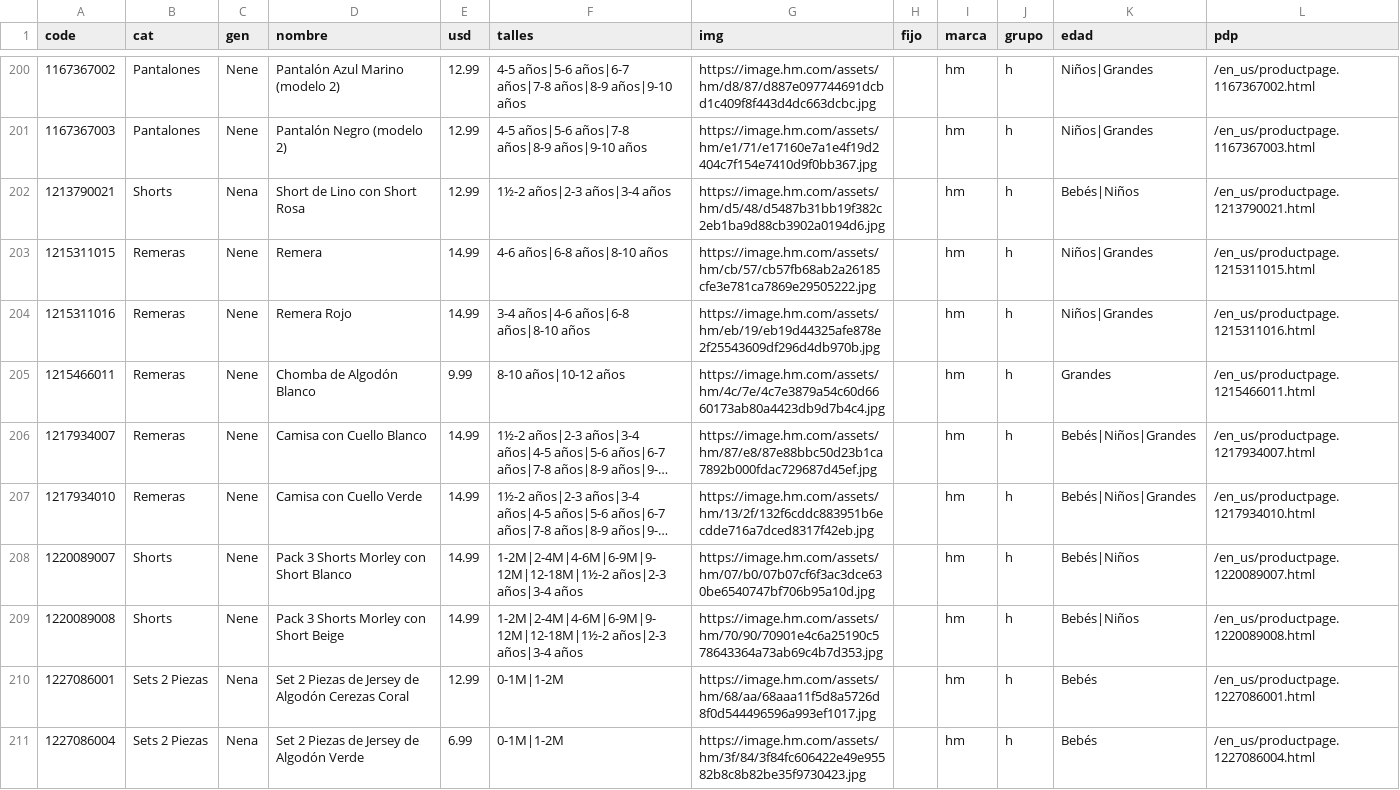
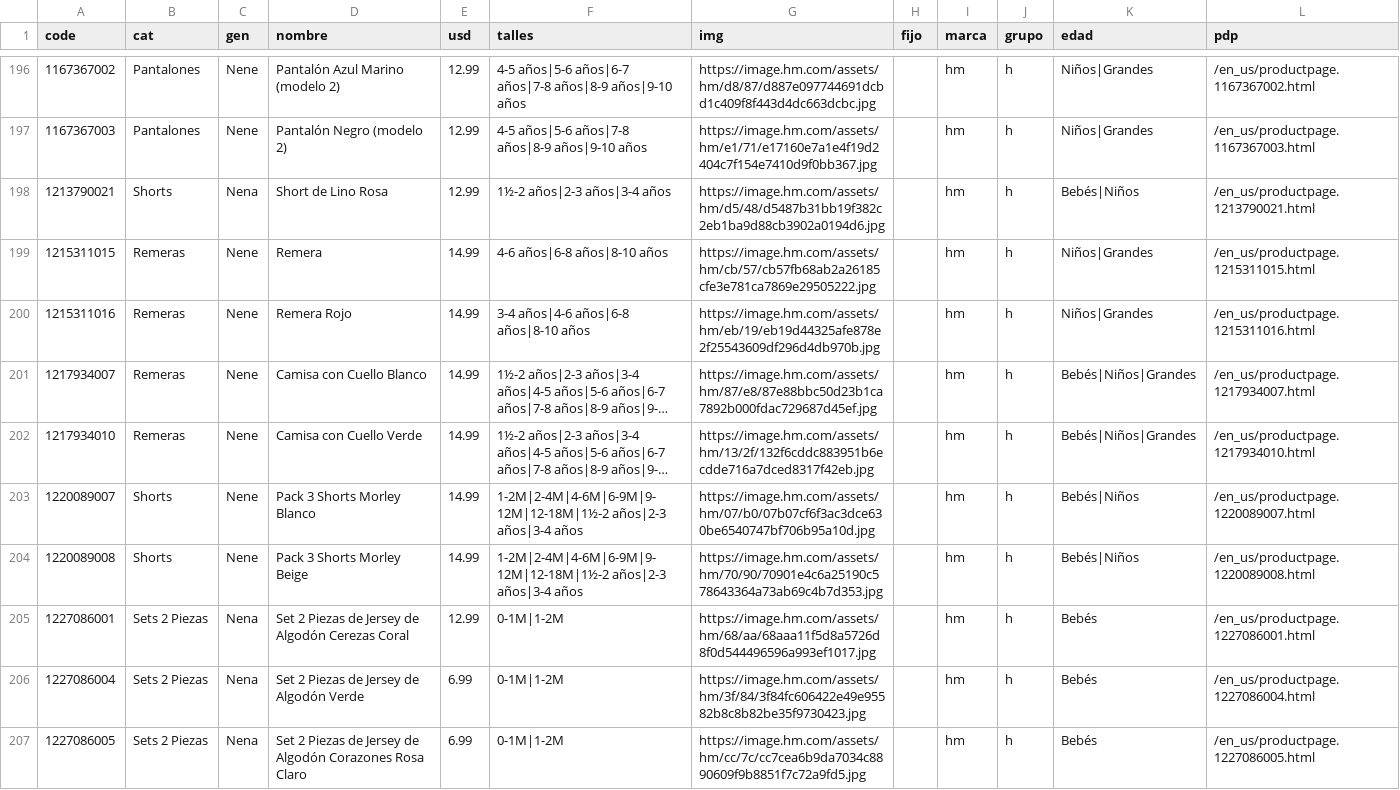
Before and after one commit to pcampodoni-ux/topp-preventa, a TSV file: tools/hm.tsv, drawn as a sheet; only a part is shown, gaps mark what is left out; the shorter side is filled out with more unchanged rows; long unchanged cells end in …; removed rows and columns are numbered as before the commit, all else as after; the diff covers the shown part only; the diff names each change by its address in the sheet, - before the commit and + after, or states it on an @@ line.

```diff
--- a/tools/hm.tsv
+++ b/tools/hm.tsv
-D198 (nombre): Short de Lino con Short Rosa
+D198 (nombre): Short de Lino Rosa
-row 205: 1215466011 | Remeras | Nene | Chomba de Algodón Blanco | 9.99 | 8-10 años|10-12 años | https://image.hm.com/assets/hm/4c/7e/4c7e3879a54c60d6660173ab80a4423db9d7b4c4.jpg |  | hm | h | Grandes | /en_us/productpage.1215466011.html
-D203 (nombre): Pack 3 Shorts Morley con Short Blanco
+D203 (nombre): Pack 3 Shorts Morley Blanco
-D204 (nombre): Pack 3 Shorts Morley con Short Beige
+D204 (nombre): Pack 3 Shorts Morley Beige
```
Also changed, not shown: 4 removed rows and 58 edited cells elsewhere in this file, tools/gapfactory_all.tsv, 11 other files.
